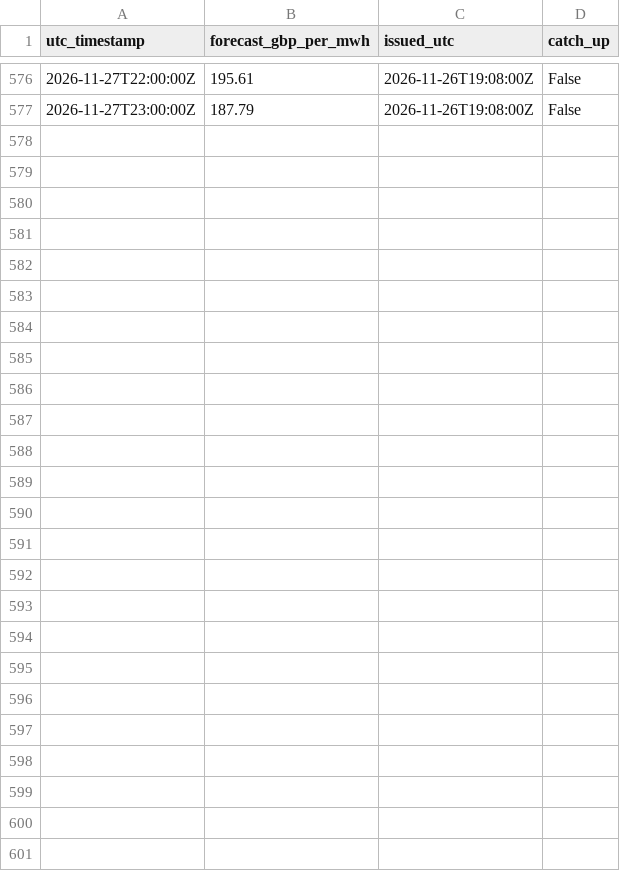
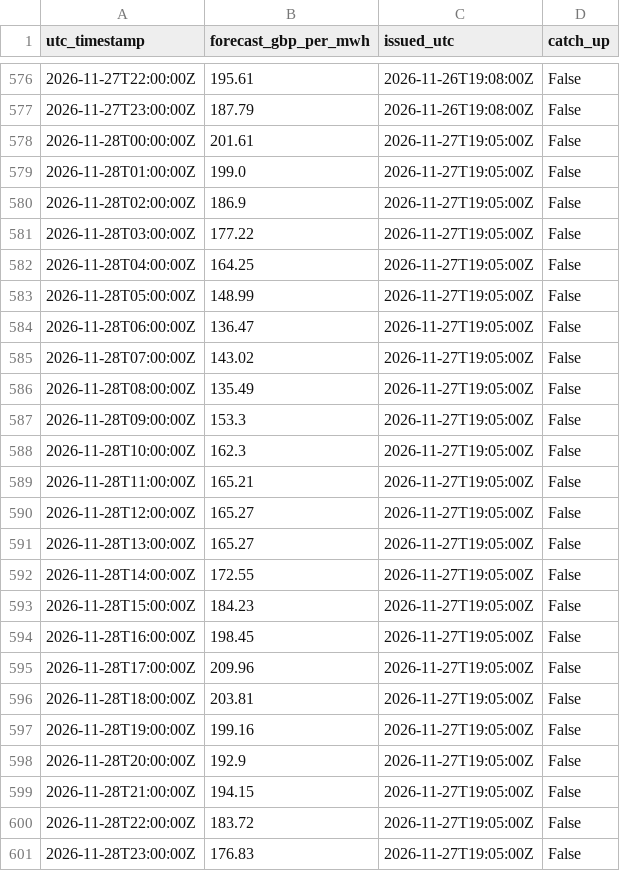
Before and after one commit to koulakhilesh/OpenEnergy, a CSV file: forecasts.csv, drawn as a sheet; only a part is shown, gaps mark what is left out.

```diff
--- a/forecasts.csv
+++ b/forecasts.csv
@@ -577 +577,25 @@ utc_timestamp,forecast_gbp_per_mwh,issued_utc,catch_up
 2026-11-27T23:00:00Z,187.79,2026-11-26T19:08:00Z,False
+2026-11-28T00:00:00Z,201.61,2026-11-27T19:05:00Z,False
+2026-11-28T01:00:00Z,199.0,2026-11-27T19:05:00Z,False
+2026-11-28T02:00:00Z,186.9,2026-11-27T19:05:00Z,False
+2026-11-28T03:00:00Z,177.22,2026-11-27T19:05:00Z,False
+2026-11-28T04:00:00Z,164.25,2026-11-27T19:05:00Z,False
+2026-11-28T05:00:00Z,148.99,2026-11-27T19:05:00Z,False
+2026-11-28T06:00:00Z,136.47,2026-11-27T19:05:00Z,False
+2026-11-28T07:00:00Z,143.02,2026-11-27T19:05:00Z,False
+2026-11-28T08:00:00Z,135.49,2026-11-27T19:05:00Z,False
+2026-11-28T09:00:00Z,153.3,2026-11-27T19:05:00Z,False
+2026-11-28T10:00:00Z,162.3,2026-11-27T19:05:00Z,False
+2026-11-28T11:00:00Z,165.21,2026-11-27T19:05:00Z,False
+2026-11-28T12:00:00Z,165.27,2026-11-27T19:05:00Z,False
+2026-11-28T13:00:00Z,165.27,2026-11-27T19:05:00Z,False
+2026-11-28T14:00:00Z,172.55,2026-11-27T19:05:00Z,False
+2026-11-28T15:00:00Z,184.23,2026-11-27T19:05:00Z,False
+2026-11-28T16:00:00Z,198.45,2026-11-27T19:05:00Z,False
+2026-11-28T17:00:00Z,209.96,2026-11-27T19:05:00Z,False
+2026-11-28T18:00:00Z,203.81,2026-11-27T19:05:00Z,False
+2026-11-28T19:00:00Z,199.16,2026-11-27T19:05:00Z,False
+2026-11-28T20:00:00Z,192.9,2026-11-27T19:05:00Z,False
+2026-11-28T21:00:00Z,194.15,2026-11-27T19:05:00Z,False
+2026-11-28T22:00:00Z,183.72,2026-11-27T19:05:00Z,False
+2026-11-28T23:00:00Z,176.83,2026-11-27T19:05:00Z,False
```
Also changed, not shown: 1 other file.
